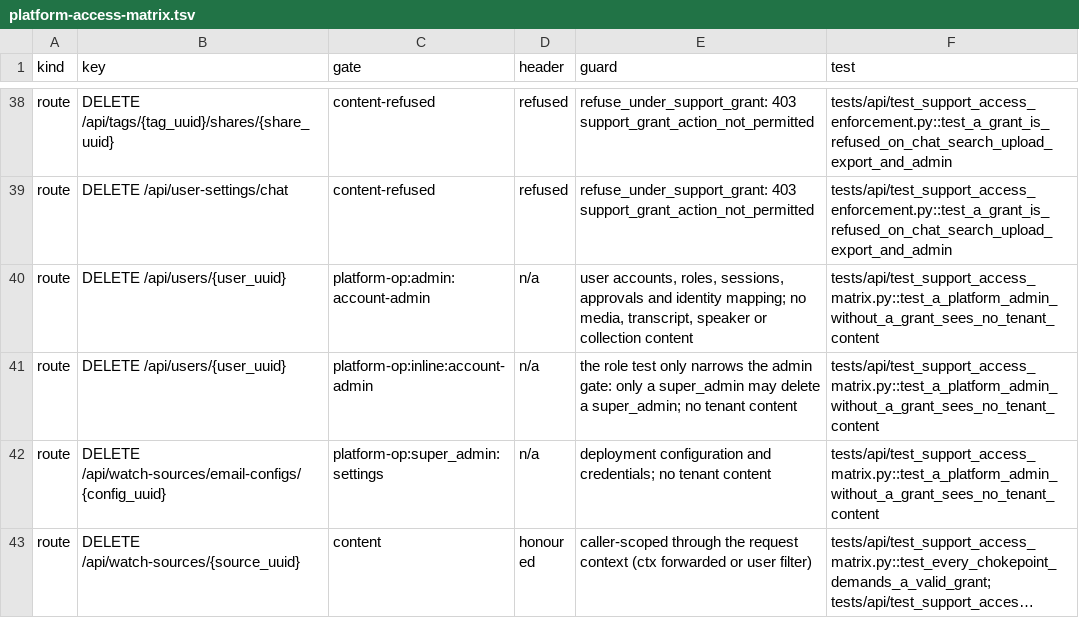
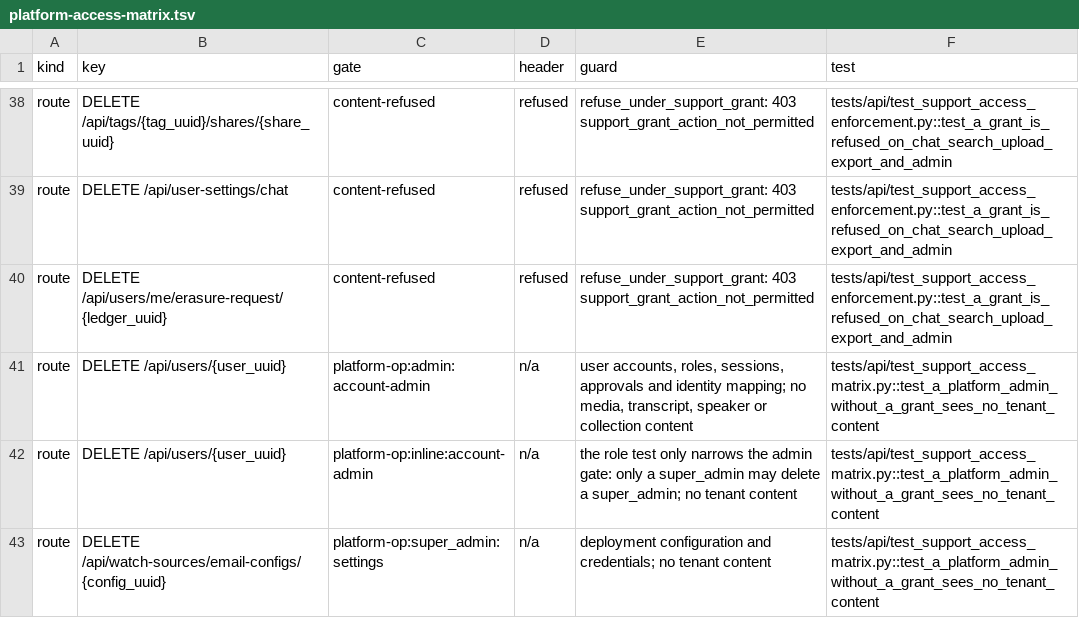
Before and after one commit to attevon-llc/OpenTranscribe, a TSV file: docs/security/platform-access-matrix.tsv, drawn as a sheet; only a part is shown, gaps mark what is left out; the shorter side is filled out with more unchanged rows; long unchanged cells end in …; the diff covers the shown part only; the diff names each change by its address in the sheet, - before the commit and + after, or states it on an @@ line.

Commit message:
feat(gdpr): self-service account erasure with grace period and index-level erasure reconciliation
Closes #1354 and #1355 (one keyword per issue, no PR yet).

Self-service erasure (#1354): a request is an erasure_ledger entry
(deferred / grace_period / scheduled_for, new terminal status cancelled),
created at POST /api/users/me/erasure-request after password or TOTP
re-entry, returned as a receipt (ledger uuid + sha256 digest) and withdrawn
with DELETE until scheduled_for. Off by default; gdpr.self_erasure_enabled
and gdpr.self_erasure_grace_days (default 14, cap 21) are super_admin
settings. Due requests run as a new first phase of gdpr.erasure_reconcile.
The journal keeps grace semantics so a database restore never revives a
cancelled request or erases early. Settings card, banner, admin card, 12
locales, docs, runbook. Migration v455 (down_revision v452; the downgrade
refuses while a request is open).

Reconciliation (#1355): index-level resurrection check, one batched query
per index through the receipt store registry (unreachable OpenSearch is
unverified, never clean), and automatic org_member re-runs bounded by the
erasure completion time (org_member_manual_review is now
org_member_needs_review).

```diff
--- a/docs/security/platform-access-matrix.tsv
+++ b/docs/security/platform-access-matrix.tsv
+row 40: route | DELETE /api/users/me/erasure-request/{ledger_uuid} | content-refused | refused | refuse_under_support_grant: 403 support_grant_action_not_permitted | tests/api/test_support_access_enforcement.py::test_a_grant_is_refused_on_chat_search_upload_export_and_admin
```
Also changed, not shown: 4 added rows elsewhere in this file, 57 other files.
